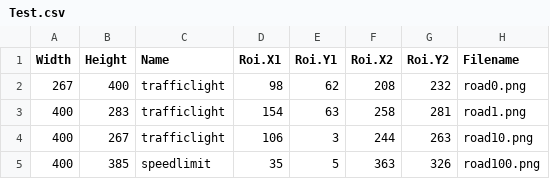
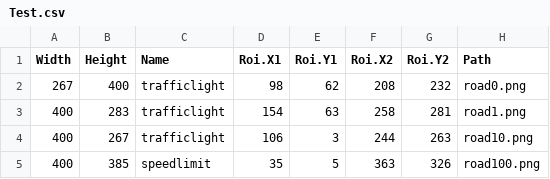
Before and after one commit to mgmike1011/Klasyfikacja-znakow-drogowych-WDSI, a CSV file: Test.csv, drawn as a sheet; only a part is shown.

```diff
--- a/Test.csv
+++ b/Test.csv
@@ -1,2 +1,2 @@
-Width,Height,Name,Roi.X1,Roi.Y1,Roi.X2, Roi.Y2,Filename
+Width,Height,Name,Roi.X1,Roi.Y1,Roi.X2,Roi.Y2,Path
 267,400,trafficlight,98,62,208,232,road0.png
```
Also changed, not shown: Train.csv, 1 other file.
